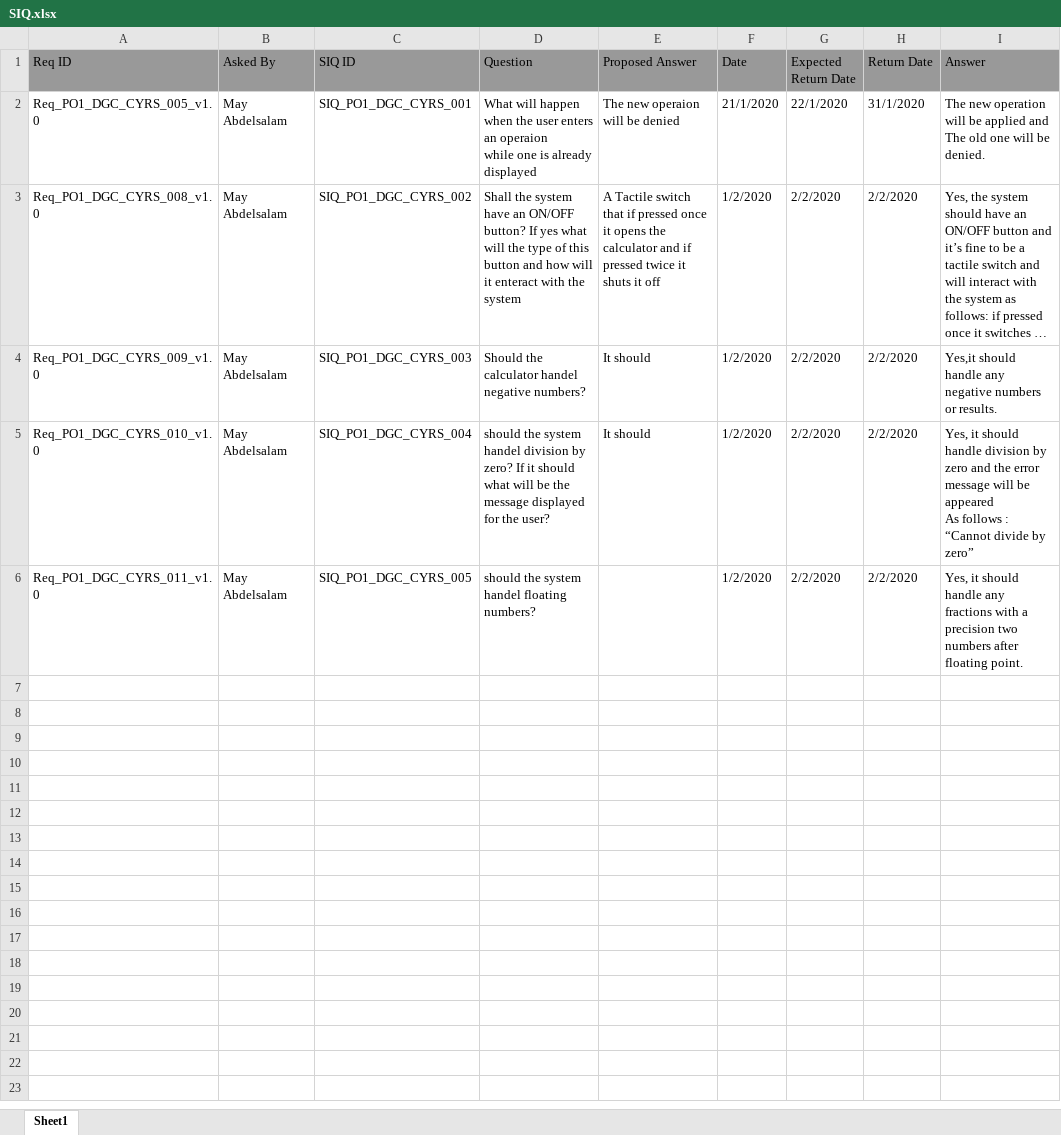
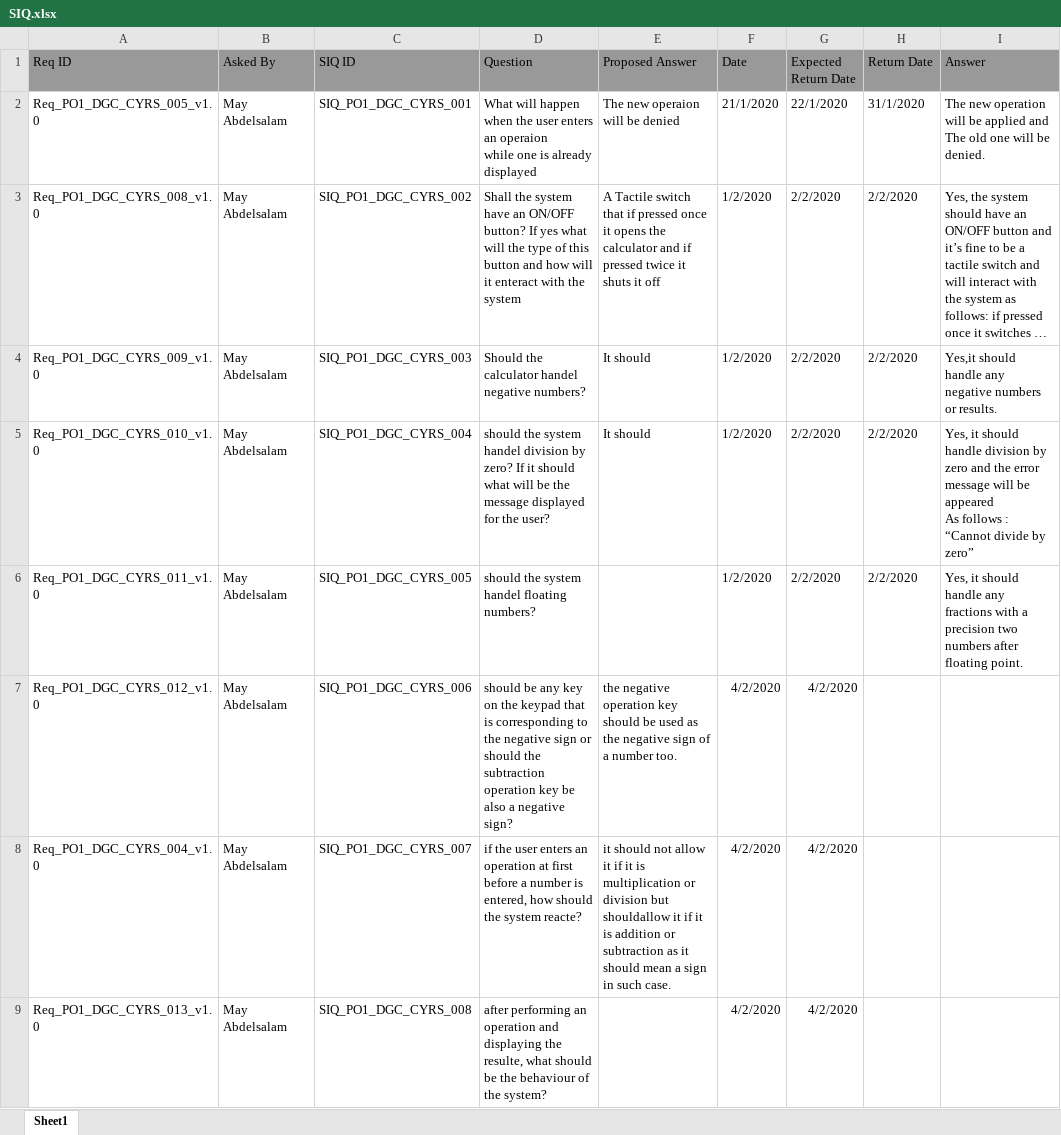
Before and after one commit to moamen-ahmed-93/SWE_Calculator, an Excel workbook: Input documents/SIQ.xlsx, sheet Sheet1, drawn as a sheet; long unchanged cells end in …; values as stored, in another font and other column widths than the file's, no borders; the diff names each change by its address in the sheet, - before the commit and + after, or states it on an @@ line.

Commit message:
Added new Quastions in the SIQ sheet Signed-off-by: mayabdelsalam <mayabdalsalam777@gmail.com>

```diff
--- a/Input documents/SIQ.xlsx (sheet Sheet1)
+++ b/Input documents/SIQ.xlsx (sheet Sheet1)
+row 7: Req_PO1_DGC_CYRS_012_v1.0 | May Abdelsalam | SIQ_PO1_DGC_CYRS_006 | should be any key on the keypad that is corresponding to the negative sign or should the subtraction operation key be also a negative sign? | the negative operation key should be used as the negative sign of a number too. | 4/2/2020 | 4/2/2020
+row 8: Req_PO1_DGC_CYRS_004_v1.0 | May Abdelsalam | SIQ_PO1_DGC_CYRS_007 | if the user enters an operation at first before a number is entered, how should the system reacte? | it should not allow it if it is multiplication or division but shouldallow it if it is addition or subtraction as it should mean a sign in such case. | 4/2/2020 | 4/2/2020
+row 9: Req_PO1_DGC_CYRS_013_v1.0 | May Abdelsalam | SIQ_PO1_DGC_CYRS_008 | after performing an operation and displaying the resulte, what should be the behaviour of the system? |  | 4/2/2020 | 4/2/2020
```
